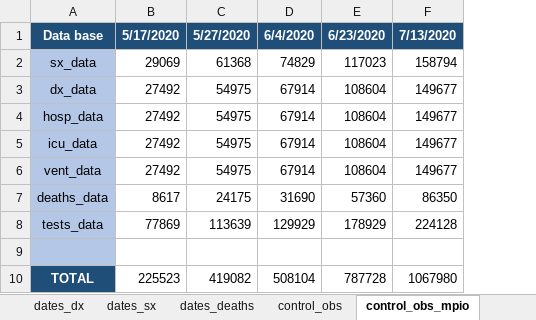
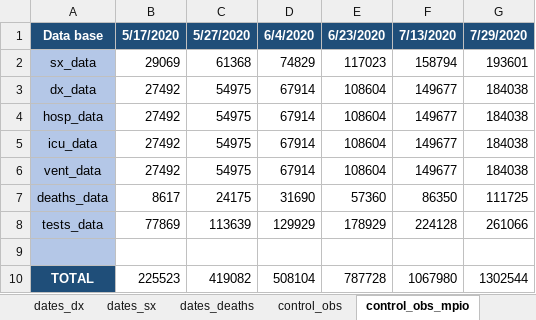
Before and after one commit to PADeCI/covid19-mx-data, an Excel workbook: data-validation/bitacora_historica_datos_abiertos.xlsx, sheet control_obs_mpio, drawn as a sheet; values as stored, in another font and other column widths than the file's, no borders; the diff names each change by its address in the sheet, - before the commit and + after, or states it on an @@ line.

Commit message:
County data and State data by age groups using raw data from July 29th

```diff
--- a/data-validation/bitacora_historica_datos_abiertos.xlsx (sheet control_obs_mpio)
+++ b/data-validation/bitacora_historica_datos_abiertos.xlsx (sheet control_obs_mpio)
+column G, rows 1-10: 7/29/2020 | 193601 | 184038 | 184038 | 184038 | 184038 | 111725 | 261066 |  | 1302544
```
Also changed, not shown: 5 other files.
